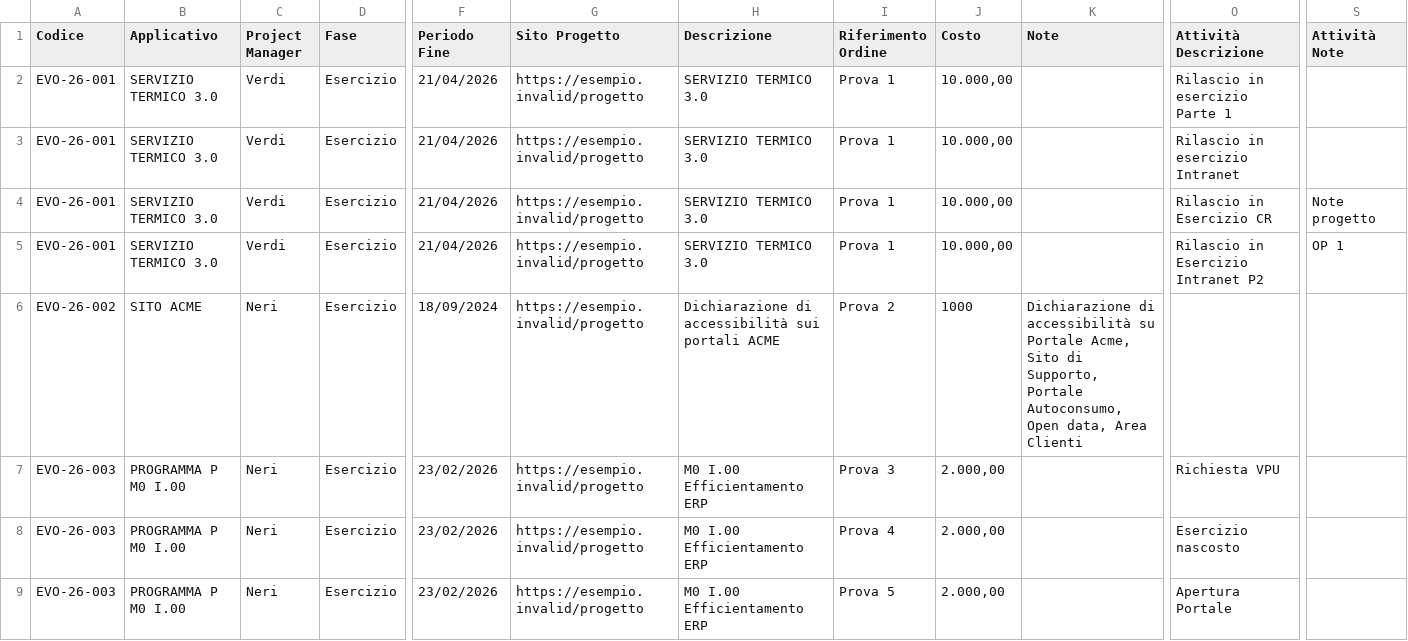
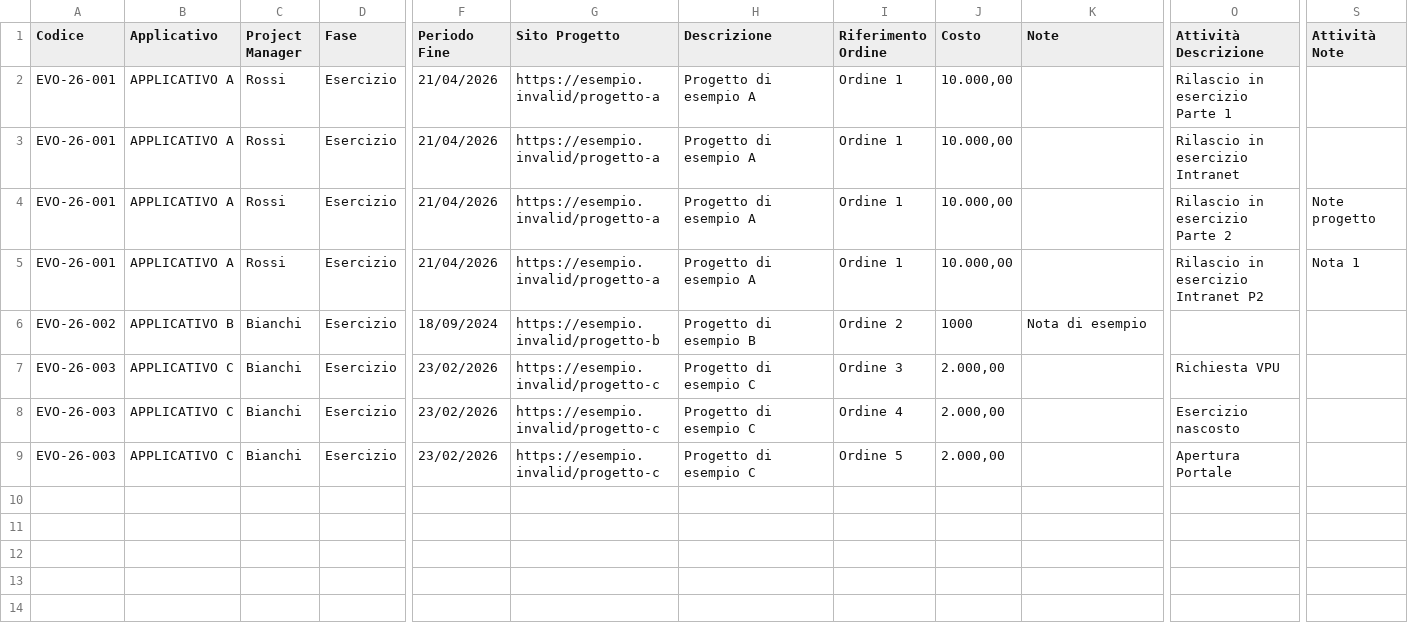
Before and after one commit to riccard0000/MonitoraggioProgetti, a CSV file: progetti_12-10-2026_09-41.csv, drawn as a sheet; only a part is shown, gaps mark what is left out; the diff names each change by its address in the sheet, - before the commit and + after, or states it on an @@ line.

Commit message:
Anonimizza dati di esempio nel CSV

```diff
--- a/progetti_12-10-2026_09-41.csv
+++ b/progetti_12-10-2026_09-41.csv
-B2:B5 (Applicativo): SERVIZIO TERMICO 3.0
+B2:B5 (Applicativo): APPLICATIVO A
-C2:C5 (Project Manager): Verdi
+C2:C5 (Project Manager): Rossi
-G2:G5 (Sito Progetto): https://esempio.invalid/progetto
+G2:G5 (Sito Progetto): https://esempio.invalid/progetto-a
-H2:H5 (Descrizione): SERVIZIO TERMICO 3.0
+H2:H5 (Descrizione): Progetto di esempio A
-I2:I5 (Riferimento Ordine): Prova 1
+I2:I5 (Riferimento Ordine): Ordine 1
-O4 (Attività Descrizione): Rilascio in Esercizio CR
+O4 (Attività Descrizione): Rilascio in esercizio Parte 2
-O5 (Attività Descrizione): Rilascio in Esercizio Intranet P2
+O5 (Attività Descrizione): Rilascio in esercizio Intranet P2
-S5 (Attività Note): OP 1
+S5 (Attività Note): Nota 1
-B6 (Applicativo): SITO ACME
+B6 (Applicativo): APPLICATIVO B
-C6:C9 (Project Manager): Neri
+C6:C9 (Project Manager): Bianchi
-G6 (Sito Progetto): https://esempio.invalid/progetto
+G6 (Sito Progetto): https://esempio.invalid/progetto-b
-H6 (Descrizione): Dichiarazione di accessibilità sui portali ACME
+H6 (Descrizione): Progetto di esempio B
-I6 (Riferimento Ordine): Prova 2
+I6 (Riferimento Ordine): Ordine 2
-K6 (Note): Dichiarazione di accessibilità su Portale Acme, Sito di Supporto, Portale Autoconsumo, Open data, Area Clienti
+K6 (Note): Nota di esempio
-B7:B9 (Applicativo): PROGRAMMA P M0 I.00
+B7:B9 (Applicativo): APPLICATIVO C
-G7:G9 (Sito Progetto): https://esempio.invalid/progetto
+G7:G9 (Sito Progetto): https://esempio.invalid/progetto-c
-H7:H9 (Descrizione): M0 I.00 Efficientamento ERP
+H7:H9 (Descrizione): Progetto di esempio C
-I7 (Riferimento Ordine): Prova 3
+I7 (Riferimento Ordine): Ordine 3
-I8 (Riferimento Ordine): Prova 4
+I8 (Riferimento Ordine): Ordine 4
-I9 (Riferimento Ordine): Prova 5
+I9 (Riferimento Ordine): Ordine 5
```
